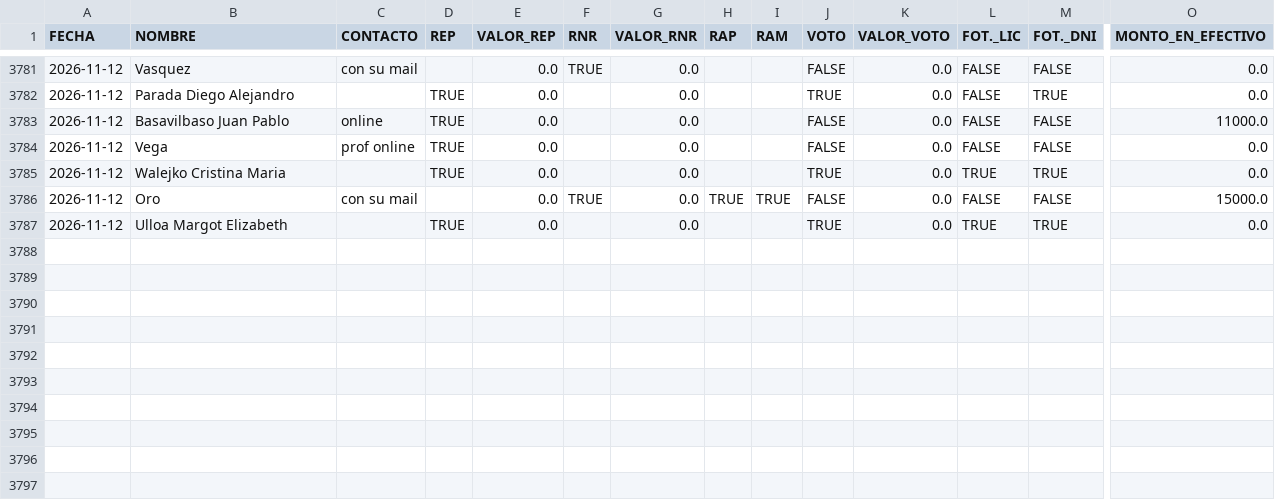
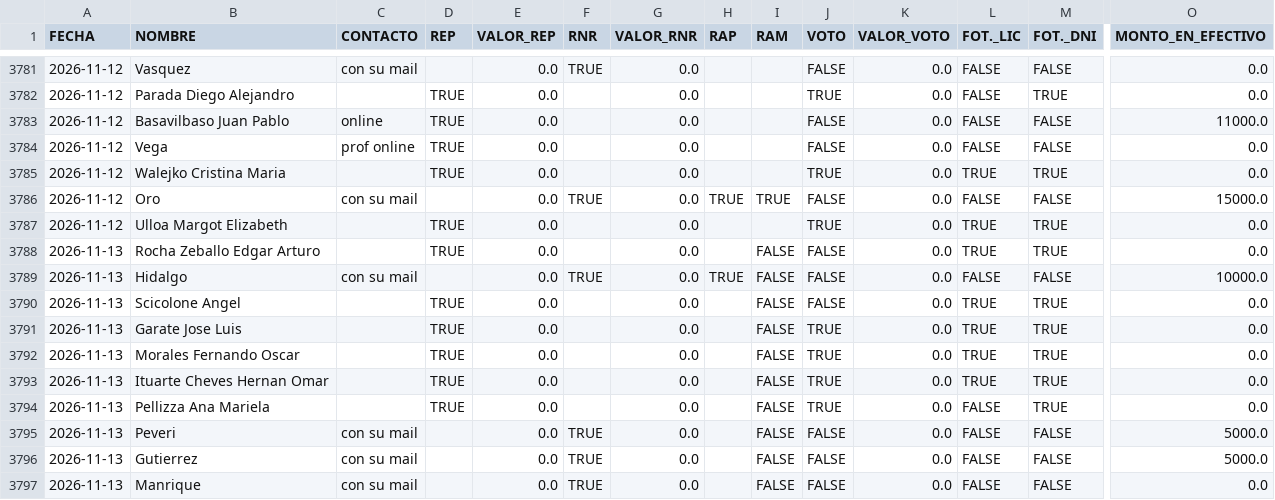
Before and after one commit to marianellaveronicacarrasco/signos_analisis_excel, a CSV file: data_papeles.csv, drawn as a sheet; only a part is shown, gaps mark what is left out; rows hold the shown columns only; the diff names each change by its address in the sheet, - before the commit and + after, or states it on an @@ line.

```diff
--- a/data_papeles.csv
+++ b/data_papeles.csv
+row 3788: 2026-11-13 | Rocha Zeballo Edgar Arturo |  | TRUE | 0.0 |  | 0.0 |  | FALSE | FALSE | 0.0 | TRUE | TRUE | 0.0
+row 3789: 2026-11-13 | Hidalgo | con su mail |  | 0.0 | TRUE | 0.0 | TRUE | FALSE | FALSE | 0.0 | FALSE | FALSE | 10000.0
+row 3790: 2026-11-13 | Scicolone Angel |  | TRUE | 0.0 |  | 0.0 |  | FALSE | FALSE | 0.0 | TRUE | TRUE | 0.0
+row 3791: 2026-11-13 | Garate Jose Luis |  | TRUE | 0.0 |  | 0.0 |  | FALSE | TRUE | 0.0 | TRUE | TRUE | 0.0
+row 3792: 2026-11-13 | Morales Fernando Oscar |  | TRUE | 0.0 |  | 0.0 |  | FALSE | TRUE | 0.0 | TRUE | TRUE | 0.0
+row 3793: 2026-11-13 | Ituarte Cheves Hernan Omar |  | TRUE | 0.0 |  | 0.0 |  | FALSE | TRUE | 0.0 | TRUE | TRUE | 0.0
+row 3794: 2026-11-13 | Pellizza Ana Mariela |  | TRUE | 0.0 |  | 0.0 |  | FALSE | TRUE | 0.0 | FALSE | TRUE | 0.0
+row 3795: 2026-11-13 | Peveri | con su mail |  | 0.0 | TRUE | 0.0 |  | FALSE | FALSE | 0.0 | FALSE | FALSE | 5000.0
+row 3796: 2026-11-13 | Gutierrez | con su mail |  | 0.0 | TRUE | 0.0 |  | FALSE | FALSE | 0.0 | FALSE | FALSE | 5000.0
+row 3797: 2026-11-13 | Manrique | con su mail |  | 0.0 | TRUE | 0.0 |  | FALSE | FALSE | 0.0 | FALSE | FALSE | 0.0
```
Also changed, not shown: 1 other file.
